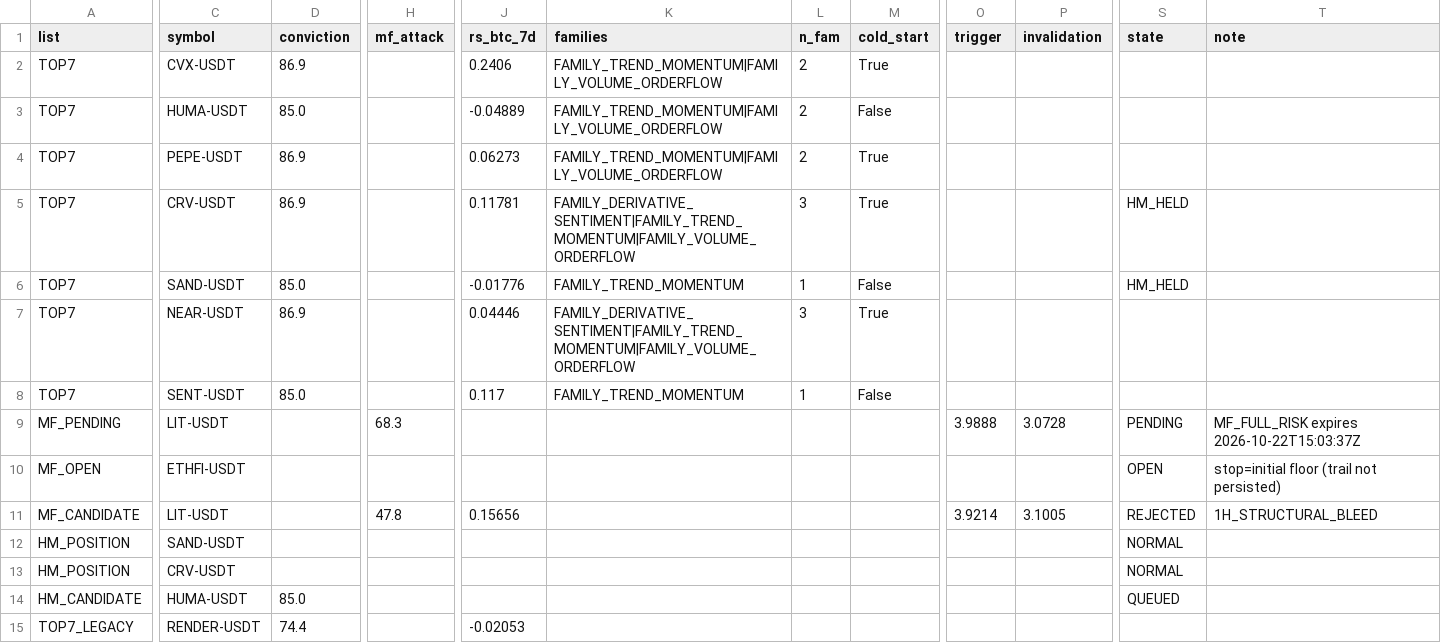
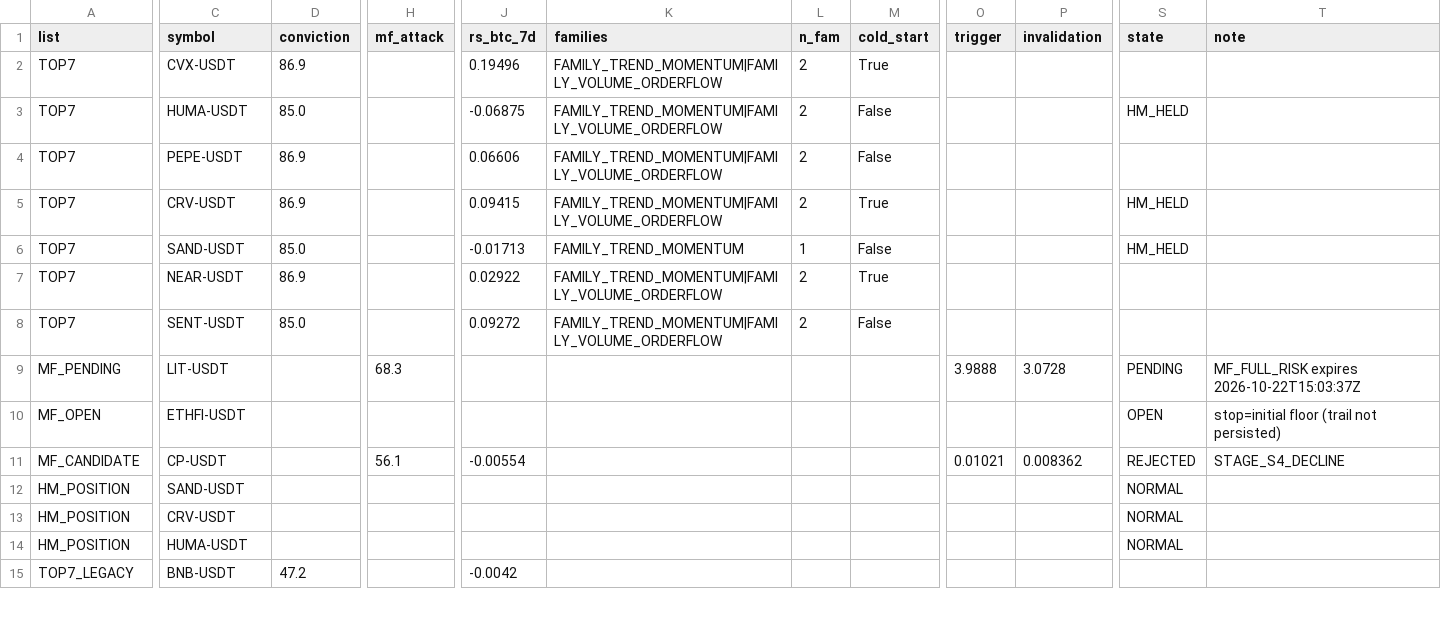
Before and after one commit to fu5202ture-beep/cqs-dashboard, a CSV file: signals.csv, drawn as a sheet; only a part is shown, gaps mark what is left out; the diff covers the shown part only; the diff names each change by its address in the sheet, - before the commit and + after, or states it on an @@ line.

```diff
--- a/signals.csv
+++ b/signals.csv
-J2 (rs_btc_7d): 0.2406
+J2 (rs_btc_7d): 0.19496
-J3 (rs_btc_7d): -0.04889
+J3 (rs_btc_7d): -0.06875
-S3 (state): (empty)
+S3 (state): HM_HELD
-J4 (rs_btc_7d): 0.06273
+J4 (rs_btc_7d): 0.06606
-M4 (cold_start): True
+M4 (cold_start): False
-J5 (rs_btc_7d): 0.11781
+J5 (rs_btc_7d): 0.09415
-K5 (families): FAMILY_DERIVATIVE_SENTIMENT|FAMILY_TREND_MOMENTUM|FAMILY_VOLUME_ORDERFLOW
+K5 (families): FAMILY_TREND_MOMENTUM|FAMILY_VOLUME_ORDERFLOW
-L5 (n_fam): 3
+L5 (n_fam): 2
-J6 (rs_btc_7d): -0.01776
+J6 (rs_btc_7d): -0.01713
-J7 (rs_btc_7d): 0.04446
+J7 (rs_btc_7d): 0.02922
-K7 (families): FAMILY_DERIVATIVE_SENTIMENT|FAMILY_TREND_MOMENTUM|FAMILY_VOLUME_ORDERFLOW
+K7 (families): FAMILY_TREND_MOMENTUM|FAMILY_VOLUME_ORDERFLOW
-L7 (n_fam): 3
+L7 (n_fam): 2
-J8 (rs_btc_7d): 0.117
+J8 (rs_btc_7d): 0.09272
-K8 (families): FAMILY_TREND_MOMENTUM
+K8 (families): FAMILY_TREND_MOMENTUM|FAMILY_VOLUME_ORDERFLOW
-L8 (n_fam): 1
+L8 (n_fam): 2
-C11 (symbol): LIT-USDT
+C11 (symbol): CP-USDT
-H11 (mf_attack): 47.8
+H11 (mf_attack): 56.1
-J11 (rs_btc_7d): 0.15656
+J11 (rs_btc_7d): -0.00554
-O11 (trigger): 3.9214
+O11 (trigger): 0.01021
-P11 (invalidation): 3.1005
+P11 (invalidation): 0.008362
-T11 (note): 1H_STRUCTURAL_BLEED
+T11 (note): STAGE_S4_DECLINE
-A14 (list): HM_CANDIDATE
+A14 (list): HM_POSITION
-D14 (conviction): 85.0
+D14 (conviction): (empty)
-S14 (state): QUEUED
+S14 (state): NORMAL
-C15 (symbol): RENDER-USDT
+C15 (symbol): BNB-USDT
-D15 (conviction): 74.4
+D15 (conviction): 47.2
-J15 (rs_btc_7d): -0.02053
+J15 (rs_btc_7d): -0.0042
```
Also changed, not shown: 2 removed rows and 34 edited cells elsewhere in this file, 2 other files.
